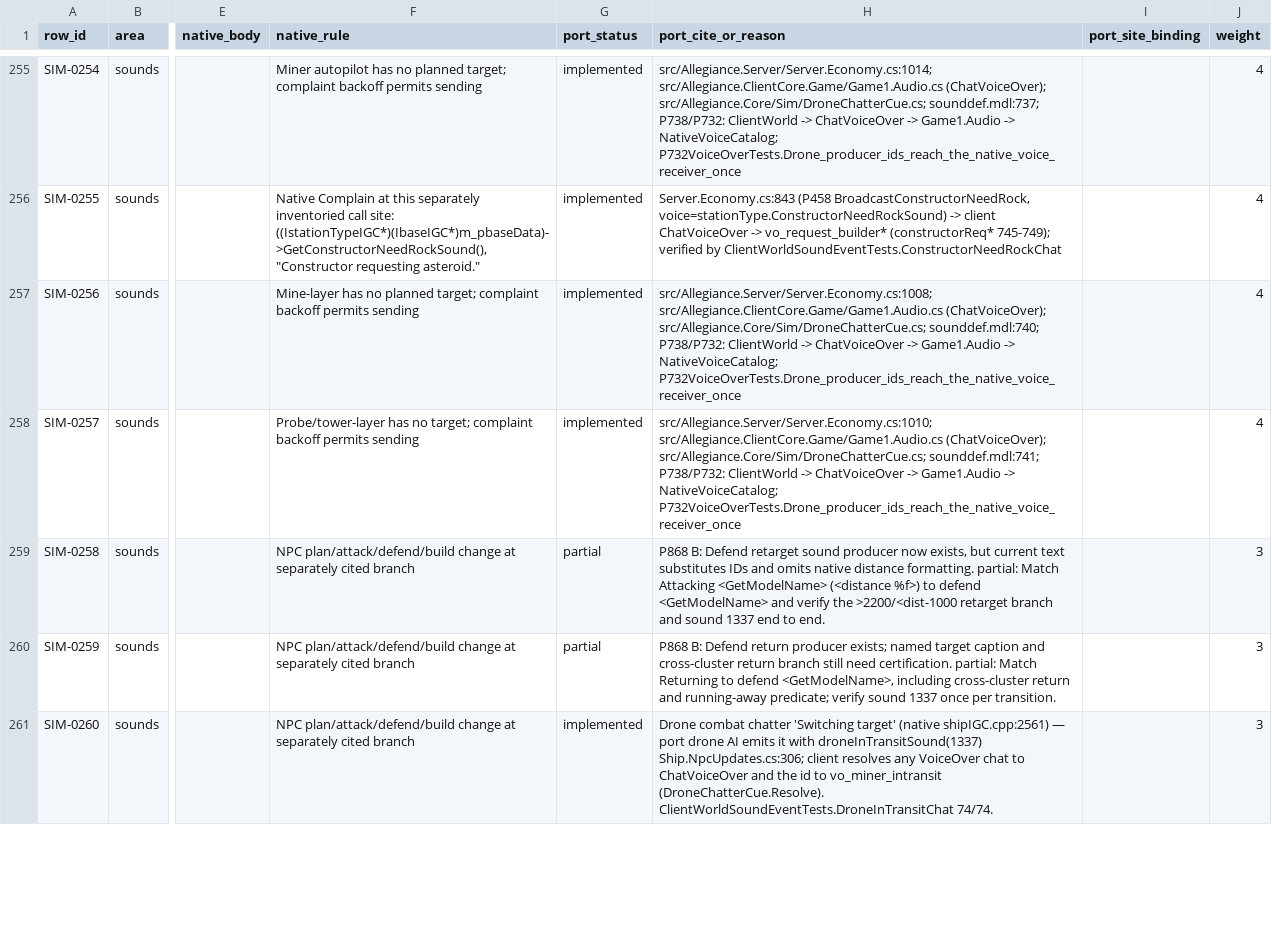
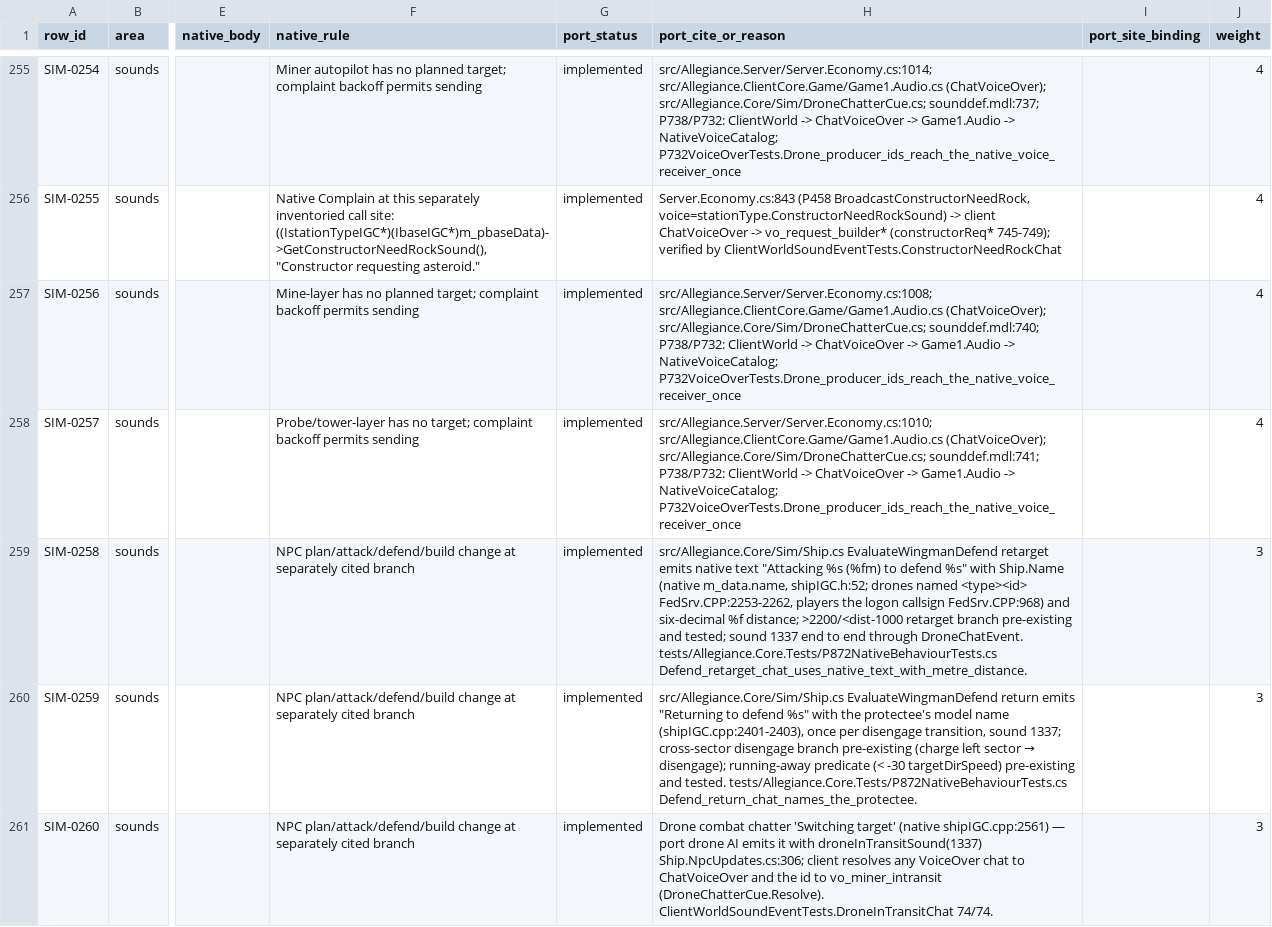
Before and after one commit to dominusbelial/AllegianceCore-public, a CSV file: docs/parity/sim-rules-matrix.csv, drawn as a sheet; only a part is shown, gaps mark what is left out; the diff covers the shown part only; the diff names each change by its address in the sheet, - before the commit and + after, or states it on an @@ line.

```diff
--- a/docs/parity/sim-rules-matrix.csv
+++ b/docs/parity/sim-rules-matrix.csv
-G259:G260 (port_status): partial
+G259:G260 (port_status): implemented
-H259 (port_cite_or_reason): P868 B: Defend retarget sound producer now exists, but current text substitutes IDs and omits native distance formatting. partial: Match Attacking <GetModelName> (<distance %f>) to defend <GetModelName> and verify the >2200/<dist-1000 retarget branch and sound 1337 end to end.
+H259 (port_cite_or_reason): src/Allegiance.Core/Sim/Ship.cs EvaluateWingmanDefend retarget emits native text "Attacking %s (%fm) to defend %s" with Ship.Name (native m_data.name, shipIGC.h:52; drones named <type><id> FedSrv.CPP:2253-2262, players the logon callsign FedSrv.CPP:968) and six-decimal %f distance; >2200/<dist-1000 retarget branch pre-existing and tested; sound 1337 end to end through DroneChatEvent. tests/Allegiance.Core.Tests/P872NativeBehaviourTests.cs Defend_retarget_chat_uses_native_text_with_metre_distance.
@@ H260 (port_cite_or_reason): P868 B: Defend return producer exists; named target caption and cross-cluster return branch still need certification. partial: Match Returning to defend <GetModelName>, including cross-cluster return and running-away predicate; verify sound 1337 once per transition. → src/Allegiance.Core/Sim/Ship.cs EvaluateWingmanDefend return emits "Returning to defend %s" with the protectee's model name (shipIGC.cpp:2401-2403), once per disengage transition, sound 1337; cross-sector disengage branch pre-existing (charge left sector → disengage); running-away predicate (< -30 targetDirSpeed) pre-existing and tested. tests/Allegiance.Core.Tests/P872NativeBehaviourTests.cs Defend_return_chat_names_the_protectee. @@
```
Also changed, not shown: 24 edited cells elsewhere in this file, docs/parity/p868-na-audit.csv, 11 other files.
